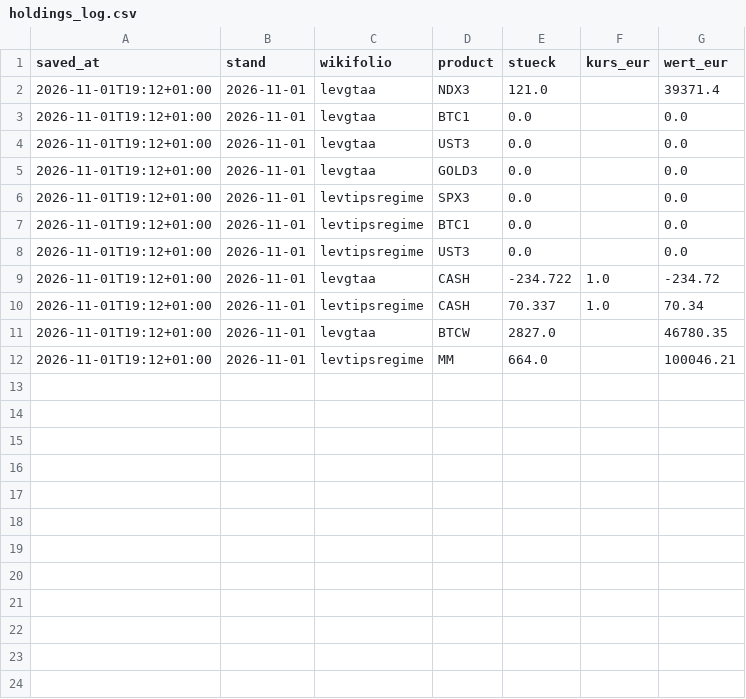
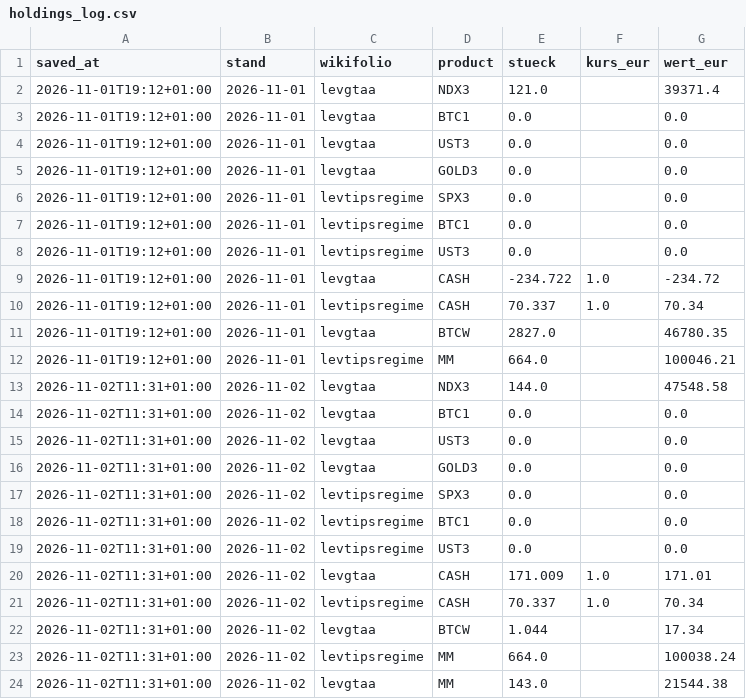
Before and after one commit to Sin3qz/Strategies-dashboard, a CSV file: data/holdings_log.csv, drawn as a sheet; the diff names each change by its address in the sheet, - before the commit and + after, or states it on an @@ line.

```diff
--- a/data/holdings_log.csv
+++ b/data/holdings_log.csv
+row 13: 2026-11-02T11:31+01:00 | 2026-11-02 | levgtaa | NDX3 | 144.0 |  | 47548.58
+row 14: 2026-11-02T11:31+01:00 | 2026-11-02 | levgtaa | BTC1 | 0.0 |  | 0.0
+row 15: 2026-11-02T11:31+01:00 | 2026-11-02 | levgtaa | UST3 | 0.0 |  | 0.0
+row 16: 2026-11-02T11:31+01:00 | 2026-11-02 | levgtaa | GOLD3 | 0.0 |  | 0.0
+row 17: 2026-11-02T11:31+01:00 | 2026-11-02 | levtipsregime | SPX3 | 0.0 |  | 0.0
+row 18: 2026-11-02T11:31+01:00 | 2026-11-02 | levtipsregime | BTC1 | 0.0 |  | 0.0
+row 19: 2026-11-02T11:31+01:00 | 2026-11-02 | levtipsregime | UST3 | 0.0 |  | 0.0
+row 20: 2026-11-02T11:31+01:00 | 2026-11-02 | levgtaa | CASH | 171.009 | 1.0 | 171.01
+row 21: 2026-11-02T11:31+01:00 | 2026-11-02 | levtipsregime | CASH | 70.337 | 1.0 | 70.34
+row 22: 2026-11-02T11:31+01:00 | 2026-11-02 | levgtaa | BTCW | 1.044 |  | 17.34
+row 23: 2026-11-02T11:31+01:00 | 2026-11-02 | levtipsregime | MM | 664.0 |  | 100038.24
+row 24: 2026-11-02T11:31+01:00 | 2026-11-02 | levgtaa | MM | 143.0 |  | 21544.38
```
Also changed, not shown: 1 other file.
